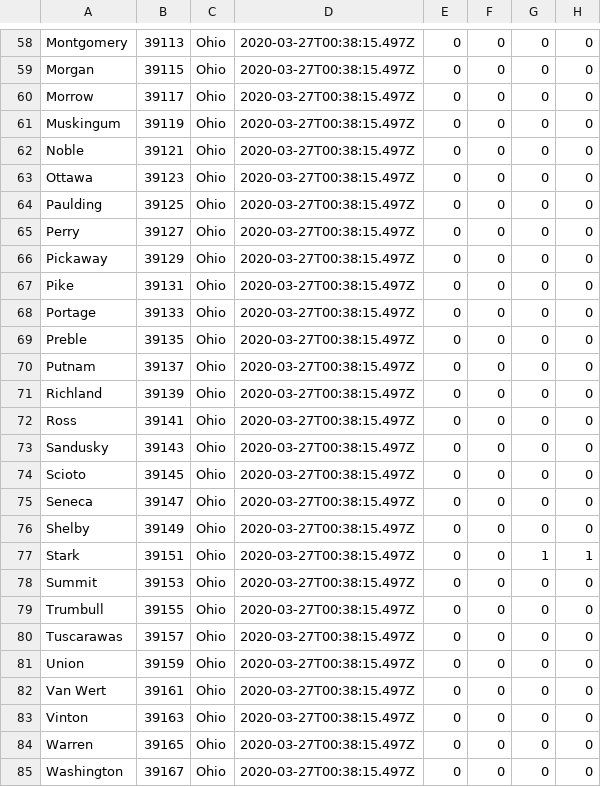
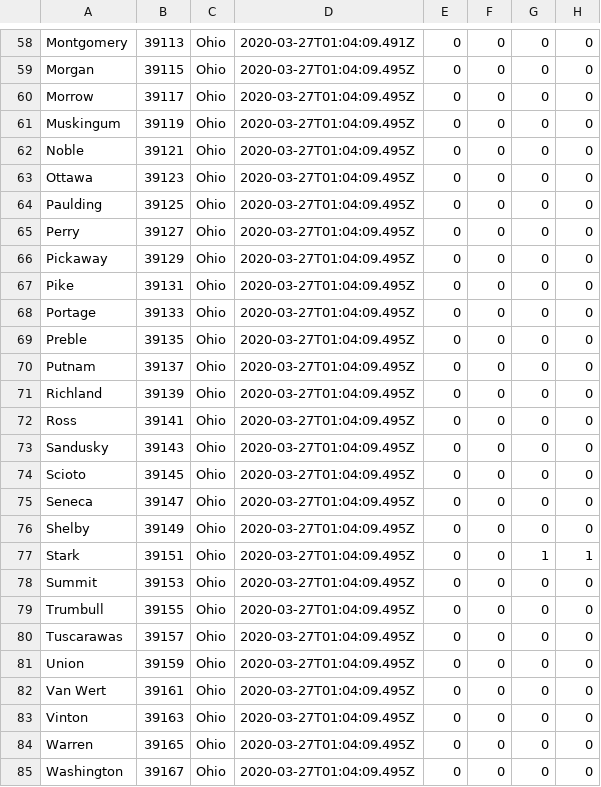
Before and after one commit to reyemtm/getbounds, a CSV file: source/covid19-oh/covid19-oh-counties-cases.csv, drawn as a sheet; only a part is shown, gaps mark what is left out; the diff covers the shown part only; the diff names each change by its address in the sheet, - before the commit and + after, or states it on an @@ line.

```diff
--- a/source/covid19-oh/covid19-oh-counties-cases.csv
+++ b/source/covid19-oh/covid19-oh-counties-cases.csv
-D58: 2020-03-27T00:38:15.497Z
+D58: 2020-03-27T01:04:09.491Z
-D59:D85: 2020-03-27T00:38:15.497Z
+D59:D85: 2020-03-27T01:04:09.495Z
```
Also changed, not shown: 60 edited cells elsewhere in this file, 3 other files.
